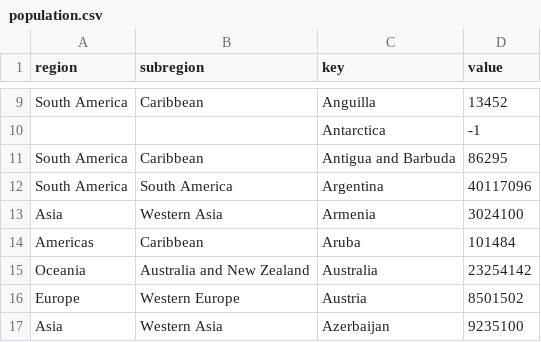
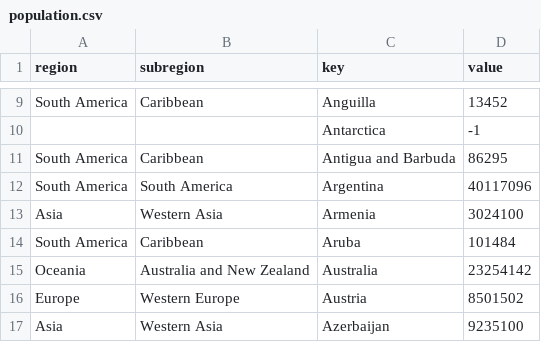
Before and after one commit to jagmeet18/test_2, a CSV file: population.csv, drawn as a sheet; only a part is shown, gaps mark what is left out.

Commit message:
Update population.csv

```diff
--- a/population.csv
+++ b/population.csv
@@ -13,3 +13,3 @@
 "Asia";"Western Asia";"Armenia";3024100
-"Americas";"Caribbean";"Aruba";101484
+"South America";"Caribbean";"Aruba";101484
 "Oceania";"Australia and New Zealand";"Australia";23254142
```
